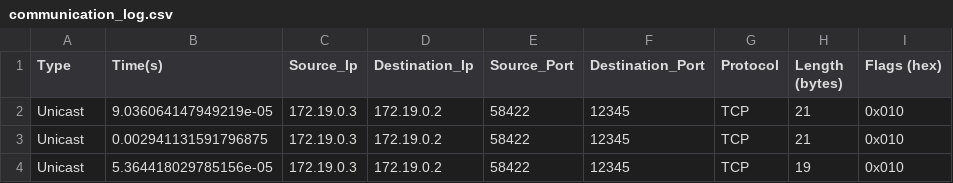
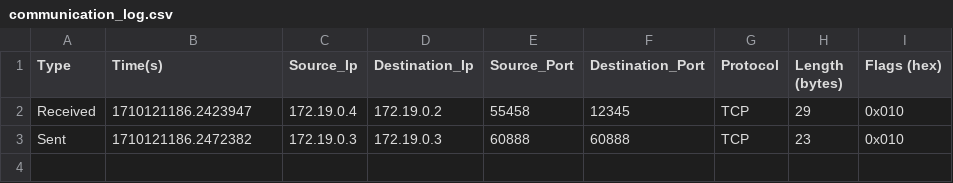
Before and after one commit to Elias0127/distributed-system-with-docker, a CSV file: logs/communication_log.csv, drawn as a sheet.

Commit message:
Add ping and telnet installation to Dockerfile, update communication log, and allow communication between nodes, server as as router

```diff
--- a/logs/communication_log.csv
+++ b/logs/communication_log.csv
@@ -1,4 +1,3 @@
 Type,Time(s),Source_Ip,Destination_Ip,Source_Port,Destination_Port,Protocol,Length (bytes),Flags (hex)
-Unicast,9.036064147949219e-05,172.19.0.3,172.19.0.2,58422,12345,TCP,21,0x010
-Unicast,0.002941131591796875,172.19.0.3,172.19.0.2,58422,12345,TCP,21,0x010
-Unicast,5.364418029785156e-05,172.19.0.3,172.19.0.2,58422,12345,TCP,19,0x010
+Received,1710121186.2423947,172.19.0.4,172.19.0.2,55458,12345,TCP,29,0x010
+Sent,1710121186.2472382,172.19.0.3,172.19.0.3,60888,60888,TCP,23,0x010
```
Also changed, not shown: 6 other files.
